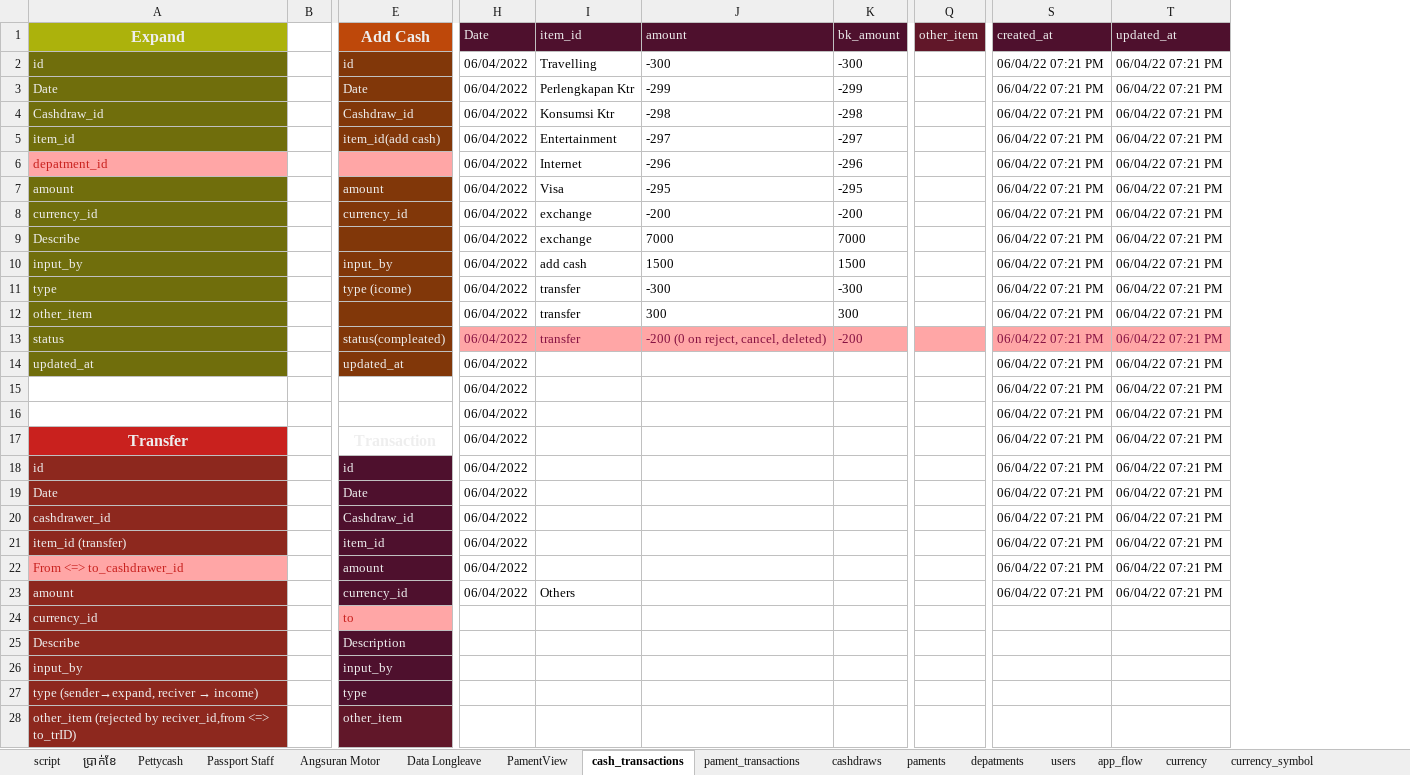
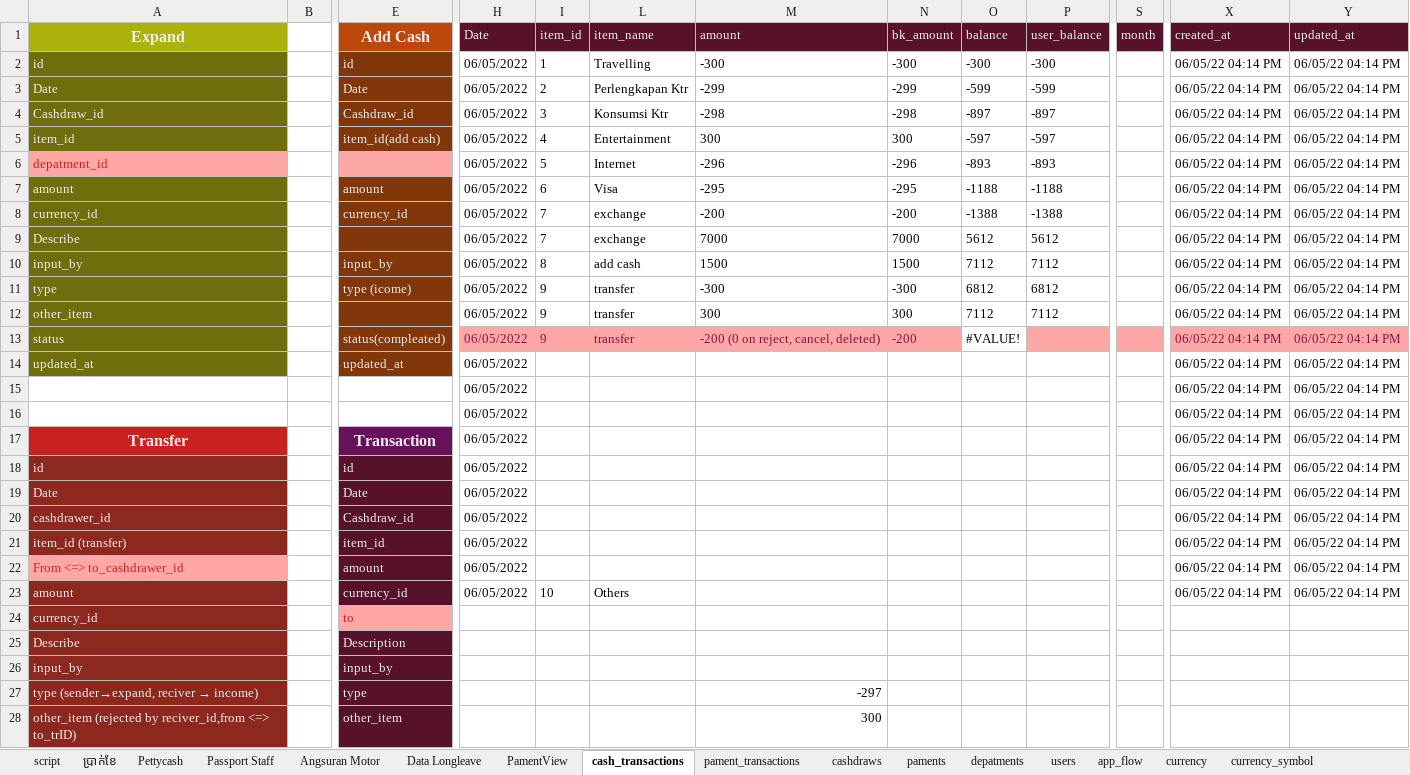
Before and after one commit to crit005/office_app, an Excel workbook: Need.xlsx, sheet cash_transactions, drawn as a sheet; only a part is shown, gaps mark what is left out; values as stored, in another font and other column widths than the file's, no borders; removed rows and columns are numbered as before the commit, all else as after; the diff covers the shown part only; the diff names each change by its address in the sheet, - before the commit and + after, or states it on an @@ line.

Commit message:
addCash

```diff
--- a/Need.xlsx (sheet cash_transactions)
+++ b/Need.xlsx (sheet cash_transactions)
+column I (item_id), rows 2-23: 1 | 2 | 3 | 4 | 5 | 6 | 7 | 7 | 8 | 9 | 9 | 9 |  |  |  |  |  |  |  |  |  | 10
+column O (balance), rows 2-13: -300 | -599 | -897 | -597 | -893 | -1188 | -1388 | 5612 | 7112 | 6812 | 7112 | #VALUE!
+column P (user_balance), rows 2-12: -300 | -599 | -897 | -597 | -893 | -1188 | -1388 | 5612 | 7112 | 6812 | 7112
+column S (month), empty
-column Q (other_item), empty
-L1: item_id
+L1: item_name
-H2:H23 (Date): 06/04/2022
+H2:H23 (Date): 06/05/2022
-X2:X23 (created_at): 06/04/22 07:21 PM
+X2:X23 (created_at): 06/05/22 04:14 PM
-Y2:Y23 (updated_at): 06/04/22 07:21 PM
+Y2:Y23 (updated_at): 06/05/22 04:14 PM
-M5 (amount): -297
+M5 (amount): 300
-N5 (bk_amount): -297
+N5 (bk_amount): 300
-E17 fill: none
+E17 fill: #67105C
-M27 (amount): (empty)
+M27 (amount): -297
-M28 (amount): (empty)
+M28 (amount): 300
```
Also changed, not shown: 2 edited cells and cell formats elsewhere in this sheet, sheet depatments, sheet paments, sheet pament_transactions, sheet cashdraws, sheet users, sheet currency, 1 more sheet, hidden cells, charts or pictures, 8 other files.
